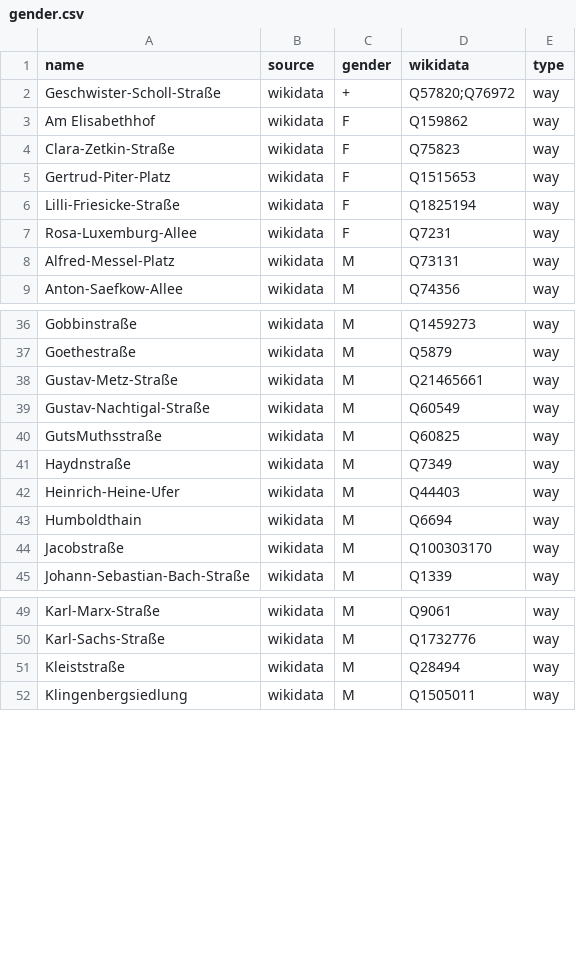
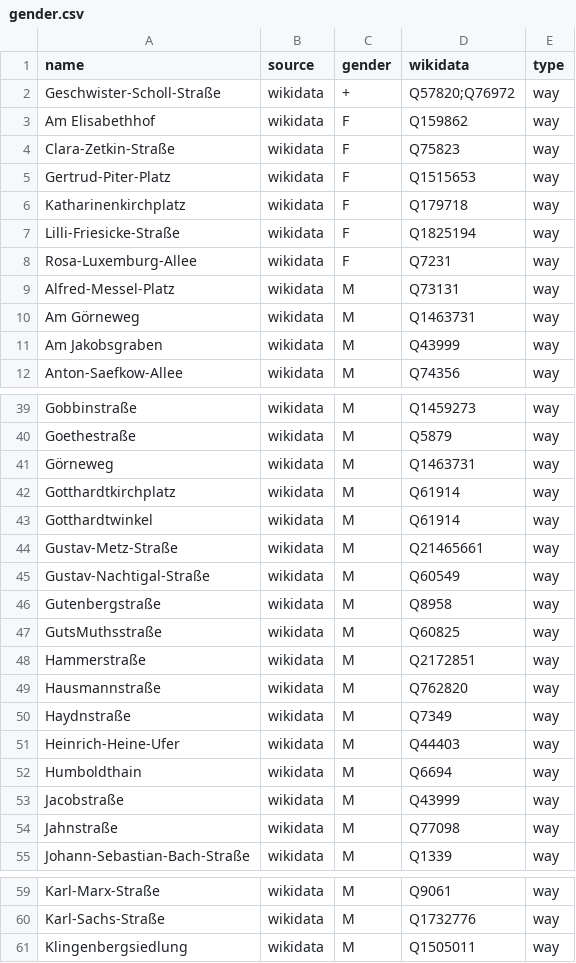
Before and after one commit to EqualStreetNames/equalstreetnames-brandenburg-an-der-havel, a CSV file: data/gender.csv, drawn as a sheet; only a part is shown, gaps mark what is left out; the diff covers the shown part only.

```diff
--- a/data/gender.csv
+++ b/data/gender.csv
@@ -5,2 +5,3 @@ Clara-Zetkin-Straße,wikidata,F,Q75823,way
 Gertrud-Piter-Platz,wikidata,F,Q1515653,way
+Katharinenkirchplatz,wikidata,F,Q179718,way
 Lilli-Friesicke-Straße,wikidata,F,Q1825194,way
@@ -8,2 +9,4 @@ Rosa-Luxemburg-Allee,wikidata,F,Q7231,way
 Alfred-Messel-Platz,wikidata,M,Q73131,way
+"Am Görneweg",wikidata,M,Q1463731,way
+"Am Jakobsgraben",wikidata,M,Q43999,way
 Anton-Saefkow-Allee,wikidata,M,Q74356,way
@@ -37,5 +40,11 @@ Gobbinstraße,wikidata,M,Q1459273,way
 Goethestraße,wikidata,M,Q5879,way
+Görneweg,wikidata,M,Q1463731,way
+Gotthardtkirchplatz,wikidata,M,Q61914,way
+Gotthardtwinkel,wikidata,M,Q61914,way
 Gustav-Metz-Straße,wikidata,M,Q21465661,way
 Gustav-Nachtigal-Straße,wikidata,M,Q60549,way
+Gutenbergstraße,wikidata,M,Q8958,way
 GutsMuthsstraße,wikidata,M,Q60825,way
+Hammerstraße,wikidata,M,Q2172851,way
+Hausmannstraße,wikidata,M,Q762820,way
 Haydnstraße,wikidata,M,Q7349,way
@@ -43,3 +52,4 @@ Heinrich-Heine-Ufer,wikidata,M,Q44403,way
 Humboldthain,wikidata,M,Q6694,way
-Jacobstraße,wikidata,M,Q100303170,way
+Jacobstraße,wikidata,M,Q43999,way
+Jahnstraße,wikidata,M,Q77098,way
 Johann-Sebastian-Bach-Straße,wikidata,M,Q1339,way
@@ -50,3 +60,2 @@ Karl-Marx-Straße,wikidata,M,Q9061,way
 Karl-Sachs-Straße,wikidata,M,Q1732776,way
-Kleiststraße,wikidata,M,Q28494,way
 Klingenbergsiedlung,wikidata,M,Q1505011,way
```
Also changed, not shown: 14 added rows elsewhere in this file, data/other.csv, 3 other files.
